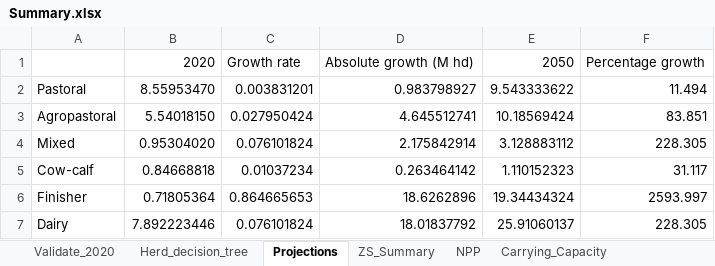
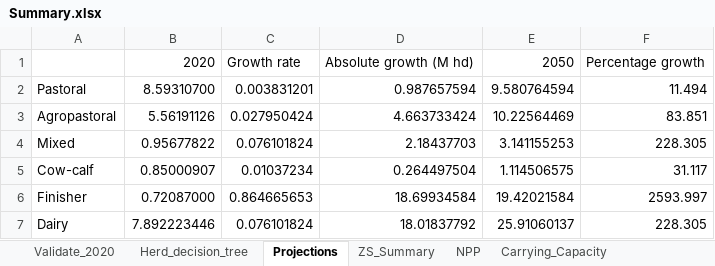
Before and after one commit to James-Hawkins/KE.beef.spatial, an Excel workbook: Rasterized animal populations/Zonal statistics/Summary.xlsx, sheet Projections, drawn as a sheet; values as stored, in another font and other column widths than the file's, no borders; the diff names each change by its address in the sheet, - before the commit and + after, or states it on an @@ line.

```diff
--- a/Rasterized animal populations/Zonal statistics/Summary.xlsx (sheet Projections)
+++ b/Rasterized animal populations/Zonal statistics/Summary.xlsx (sheet Projections)
-B2: 8.55953470
+B2: 8.59310700
-D2: 0.983798927
+D2: 0.987657594
-E2: 9.543333622
+E2: 9.580764594
-B3: 5.54018150
+B3: 5.56191126
-D3: 4.645512741
+D3: 4.663733424
-E3: 10.18569424
+E3: 10.22564469
-B4: 0.95304020
+B4: 0.95677822
-D4: 2.175842914
+D4: 2.18437703
-E4: 3.128883112
+E4: 3.141155253
-B5: 0.84668818
+B5: 0.85000907
-D5: 0.263464142
+D5: 0.264497504
-E5: 1.110152323
+E5: 1.114506575
-B6: 0.71805364
+B6: 0.72087000
-D6: 18.6262896
+D6: 18.69934584
-E6: 19.34434324
+E6: 19.42021584
```
Also changed, not shown: sheet Carrying_Capacity, sheet CC_to_Rumen8.io, sheet Beef_population_to_GIS, sheet Herd_decision_tree, sheet ZS_Summary, formulas that keep their value.
